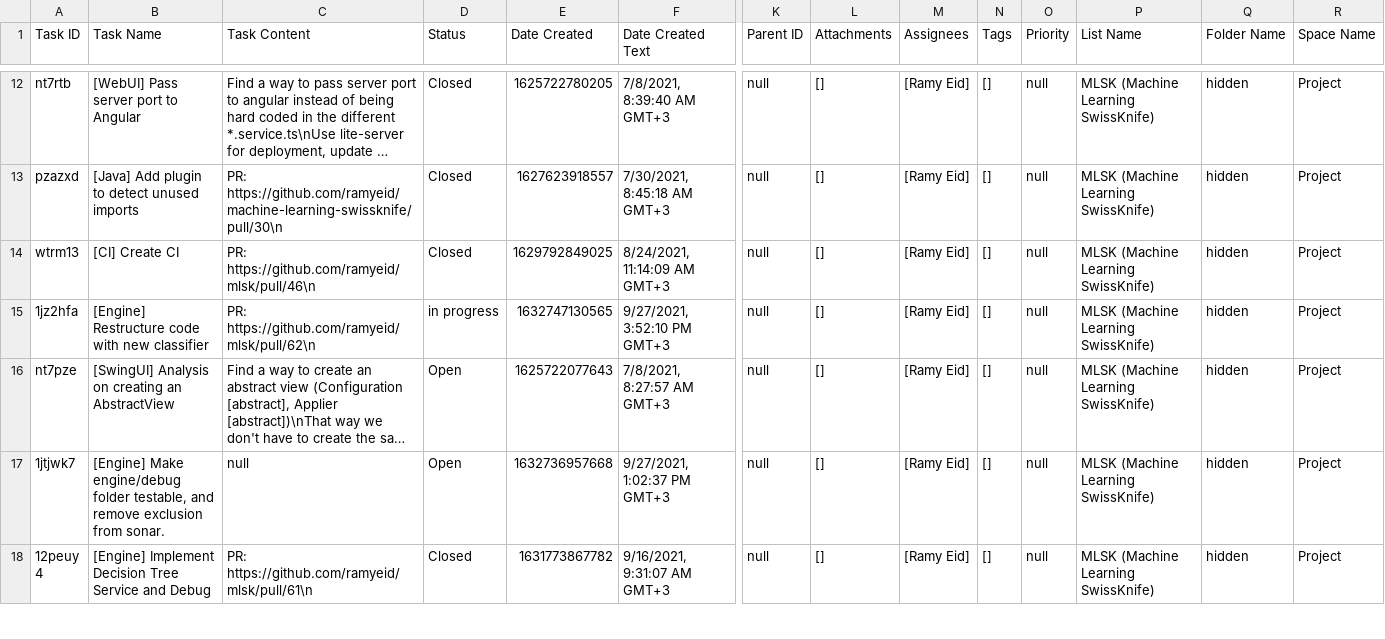
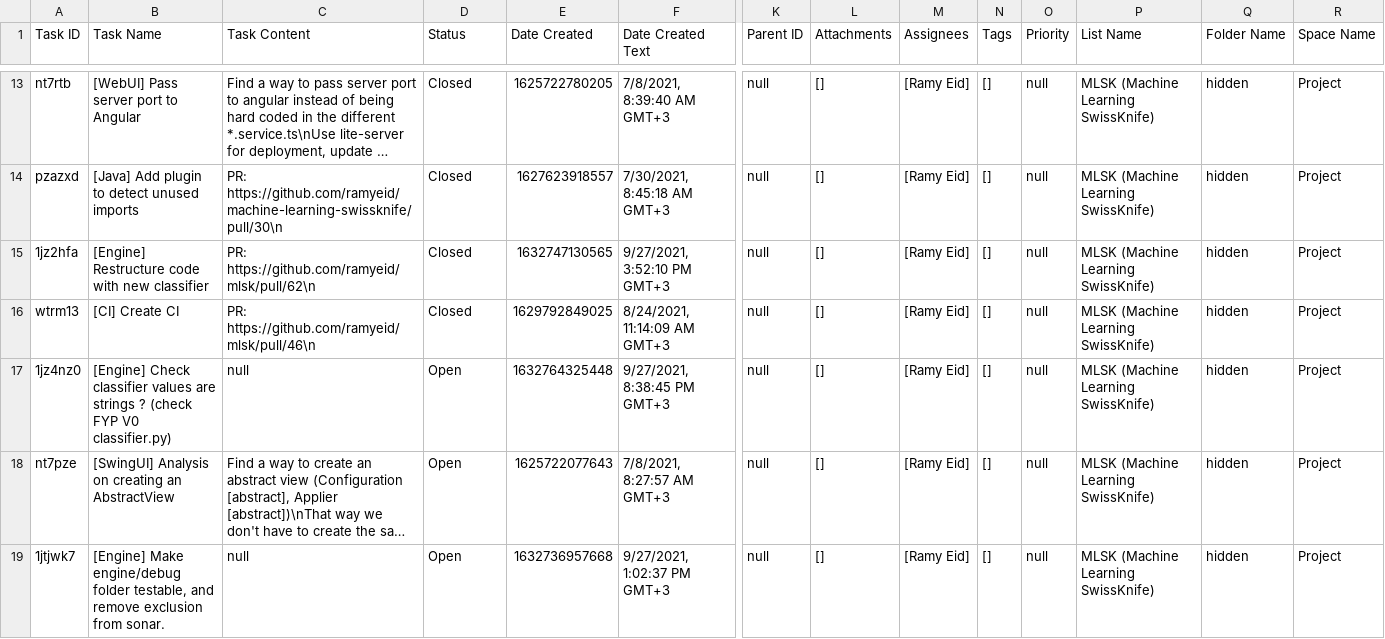
Before and after one commit to ramyeid/mlsk, a CSV file: Board.csv, drawn as a sheet; only a part is shown, gaps mark what is left out; the shorter side is filled out with more unchanged rows; long unchanged cells end in …; addresses are those after the commit; rows hold the shown columns only; the diff covers the shown part only; the diff names each change by its address in the sheet, - before the commit and + after, or states it on an @@ line.

Commit message:
[Engine] Implement Decision Tree controller

```diff
--- a/Board.csv
+++ b/Board.csv
+row 15: 1jz2hfa | [Engine] Restructure code with new classifier | PR: https://github.com/ramyeid/mlsk/pull/62\n | Closed | 1632747130565 | 9/27/2021, 3:52:10 PM GMT+3 | null | [] | [Ramy Eid] | [] | null | MLSK (Machine Learning SwissKnife) | hidden | Project
-A17 (Task ID): 1jz2hfa
+A17 (Task ID): 1jz4nz0
-B17 (Task Name): [Engine] Restructure code with new classifier
+B17 (Task Name): [Engine] Check classifier values are strings ? (check FYP V0 classifier.py)
-C17 (Task Content): PR: https://github.com/ramyeid/mlsk/pull/62\n
+C17 (Task Content): null
-D17 (Status): in progress
+D17 (Status): Open
-E17 (Date Created): 1632747130565
+E17 (Date Created): 1632764325448
-F17 (Date Created Text): 9/27/2021, 3:52:10 PM GMT+3
+F17 (Date Created Text): 9/27/2021, 8:38:45 PM GMT+3
```
Also changed, not shown: 5 added rows and 1 removed row elsewhere in this file, 39 other files.
